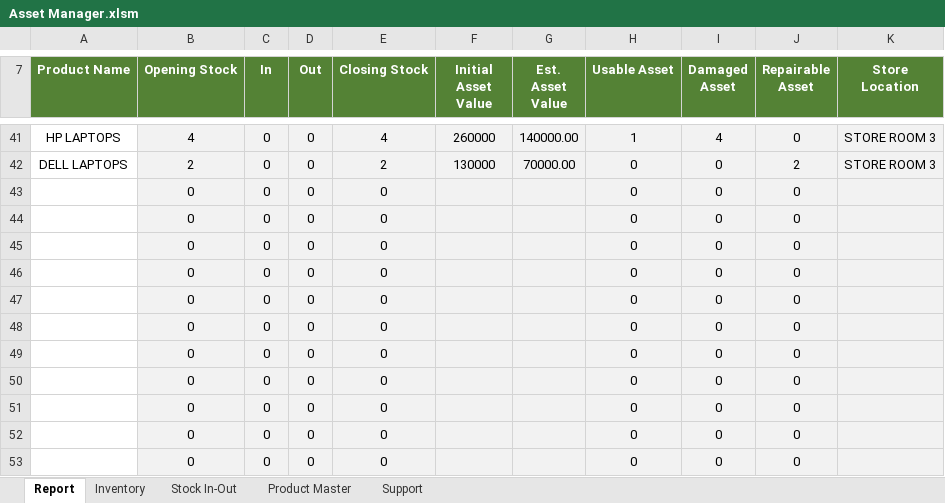
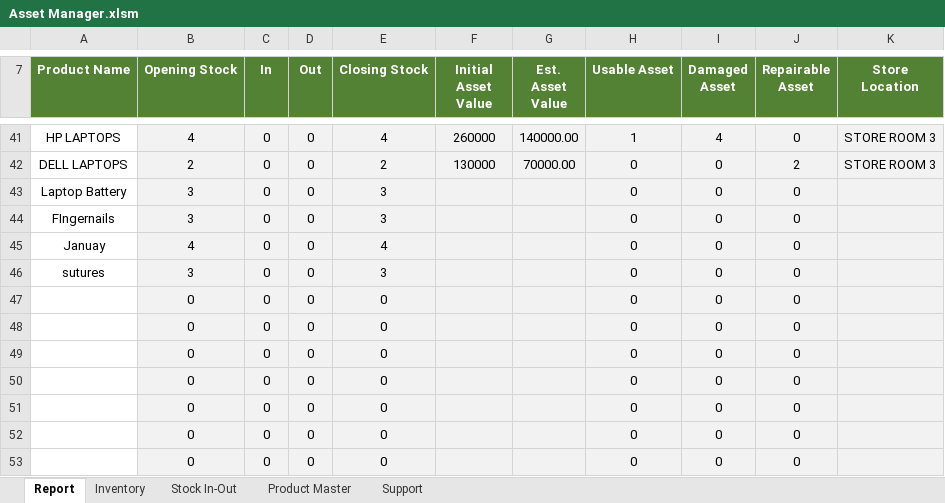
Before and after one commit to IsraelVow/Asset-Management-System-with-Excel-VBA, an Excel workbook: Asset Manager.xlsm, sheet Report, drawn as a sheet; only a part is shown, gaps mark what is left out; values as stored, in another font and other column widths than the file's, no borders; charts and pictures and conditional formats not drawn; the diff names each change by its address in the sheet, - before the commit and + after, or states it on an @@ line.

```diff
--- a/Asset Manager.xlsm (sheet Report)
+++ b/Asset Manager.xlsm (sheet Report)
-A43 (Product Name): (empty)
+A43 (Product Name): Laptop Battery
-B43:B44 (Opening Stock): 0
+B43:B44 (Opening Stock): 3
-E43:E44 (Closing Stock): 0
+E43:E44 (Closing Stock): 3
-A44 (Product Name): (empty)
+A44 (Product Name): FIngernails
-A45 (Product Name): (empty)
+A45 (Product Name): Januay
-B45 (Opening Stock): 0
+B45 (Opening Stock): 4
-E45 (Closing Stock): 0
+E45 (Closing Stock): 4
-A46 (Product Name): (empty)
+A46 (Product Name): sutures
-B46 (Opening Stock): 0
+B46 (Opening Stock): 3
-E46 (Closing Stock): 0
+E46 (Closing Stock): 3
```
Also changed, not shown: sheet Product Master, charts or pictures, 1 other file.
